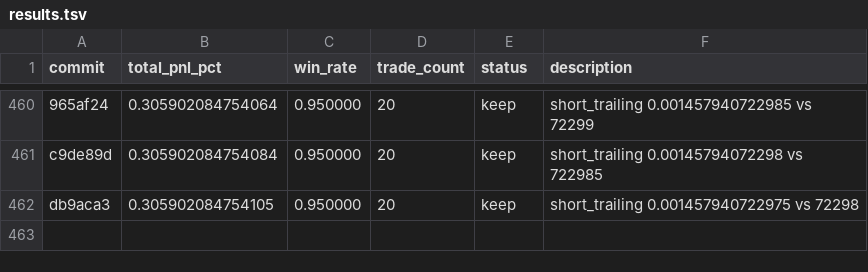
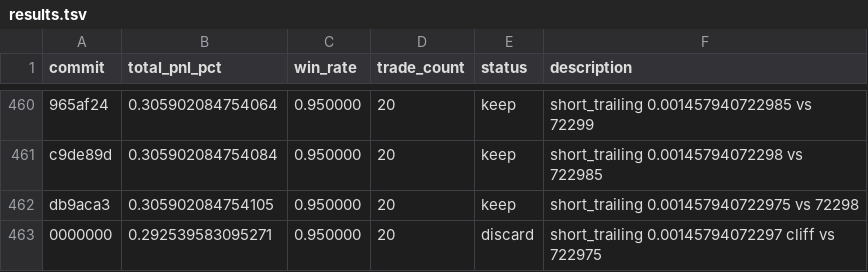
Before and after one commit to RishiJain905/autoresearch, a TSV file: results.tsv, drawn as a sheet; only a part is shown, gaps mark what is left out; the diff names each change by its address in the sheet, - before the commit and + after, or states it on an @@ line.

```diff
--- a/results.tsv
+++ b/results.tsv
+row 463: 0000000 | 0.292539583095271 | 0.950000 | 20 | discard | short_trailing 0.00145794072297 cliff vs 722975
```
